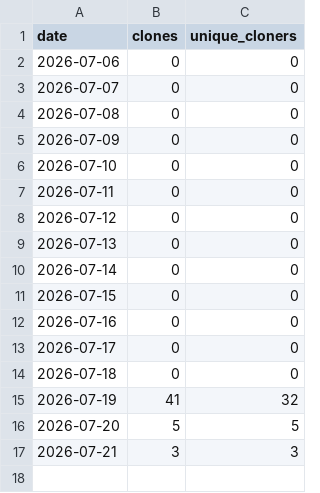
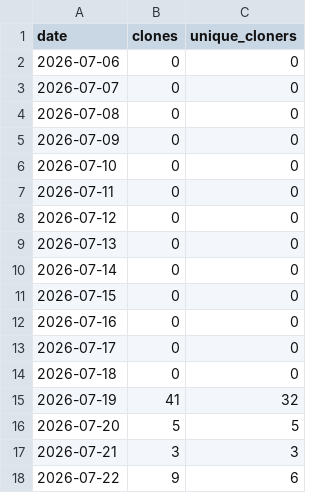
Before and after one commit to munetomoando/kiroku, a CSV file: clones.csv, drawn as a sheet; the diff names each change by its address in the sheet, - before the commit and + after, or states it on an @@ line.

```diff
--- a/clones.csv
+++ b/clones.csv
+row 18: 2026-07-22 | 9 | 6
```
Also changed, not shown: views.csv, 1 other file.
